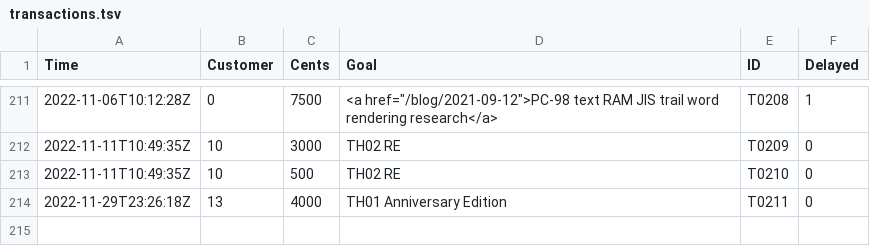
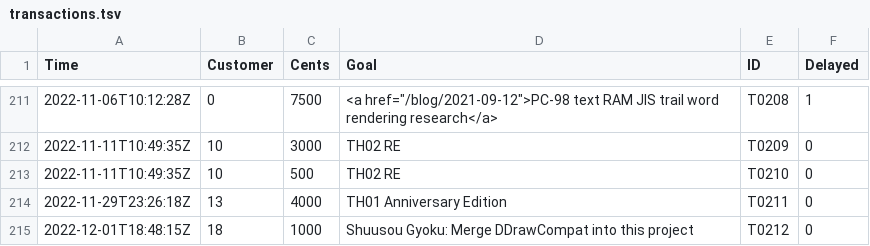
Before and after one commit to nmlgc/rec98.nmlgc.net, a TSV file: db/transactions.tsv, drawn as a sheet; only a part is shown, gaps mark what is left out.

Commit message:
[💰] Confirm T0212
€10 from Arandui towards merging DDrawCompat, a DirectDraw wrapper,
into Shuusou Gyoku! Thanks!

```diff
--- a/db/transactions.tsv
+++ b/db/transactions.tsv
@@ -214 +214,2 @@ Time	Customer	Cents	Goal	ID	Delayed
 2022-11-29T23:26:18Z	13	4000	TH01 Anniversary Edition	T0211	0
+2022-12-01T18:48:15Z	18	1000	Shuusou Gyoku: Merge DDrawCompat into this project	T0212	0
```
